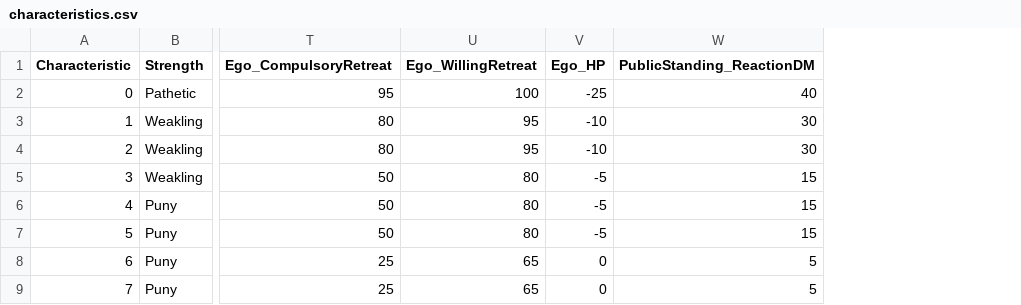
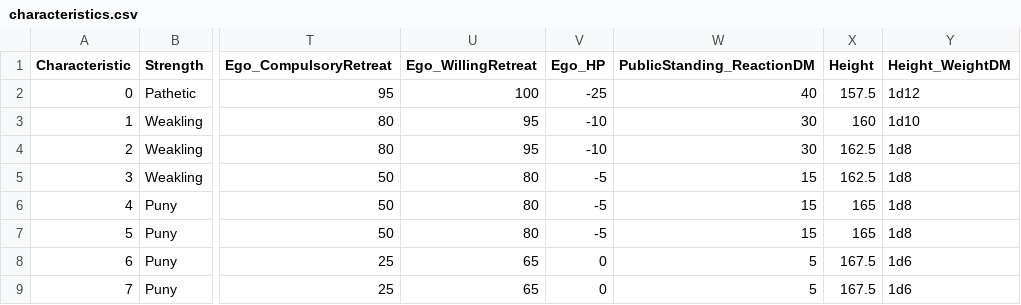
Before and after one commit to bluetyson/Super-Squadron, a CSV file: super_squadron/characteristics.csv, drawn as a sheet; only a part is shown, gaps mark what is left out; the diff names each change by its address in the sheet, - before the commit and + after, or states it on an @@ line.

Commit message:
height

```diff
--- a/super_squadron/characteristics.csv
+++ b/super_squadron/characteristics.csv
+column X (Height), rows 2-9: 157.5 | 160 | 162.5 | 162.5 | 165 | 165 | 167.5 | 167.5
+column Y (Height_WeightDM), rows 2-9: 1d12 | 1d10 | 1d8 | 1d8 | 1d8 | 1d8 | 1d6 | 1d6
```
Also changed, not shown: 1 other file.
